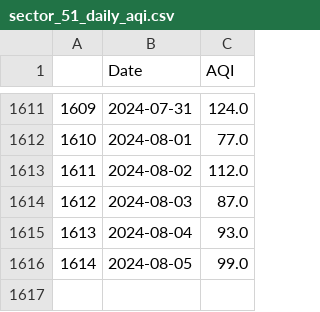
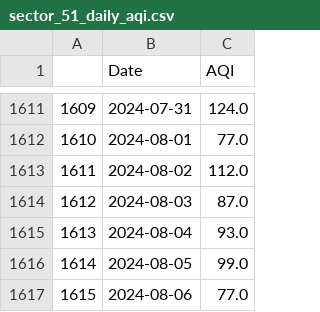
Before and after one commit to Bomma-Pranay/Analysing-Air-Quality-Index-using-Machine-Learning, a CSV file: data/cleaned_data/Forecasting_time_series/sector_51_daily_aqi.csv, drawn as a sheet; only a part is shown, gaps mark what is left out.

```diff
--- a/data/cleaned_data/Forecasting_time_series/sector_51_daily_aqi.csv
+++ b/data/cleaned_data/Forecasting_time_series/sector_51_daily_aqi.csv
@@ -1616 +1616,2 @@
 1614,2024-08-05,99.0
+1615,2024-08-06,77.0
```
Also changed, not shown: static/data/sector_51_daily_aqi.csv, 3 other files.
